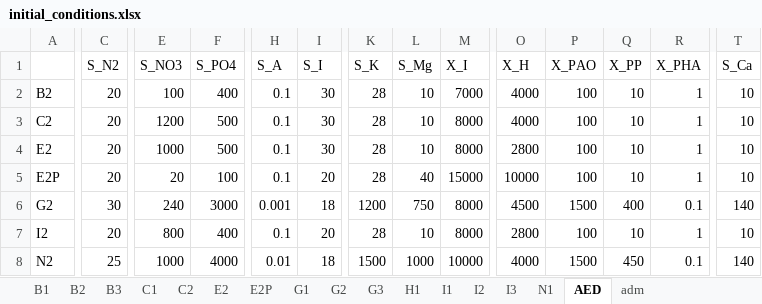
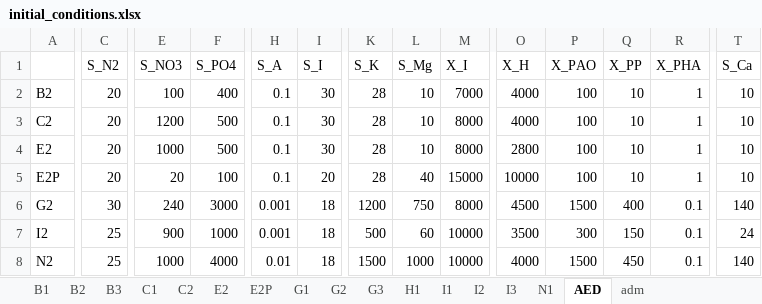
Before and after one commit to QSD-Group/EXPOsan, an Excel workbook: exposan/werf/data/initial_conditions.xlsx, sheet AED, drawn as a sheet; only a part is shown, gaps mark what is left out; values as stored, in another font and other column widths than the file's, no borders; the diff covers the shown part only; the diff names each change by its address in the sheet, - before the commit and + after, or states it on an @@ line.

```diff
--- a/exposan/werf/data/initial_conditions.xlsx (sheet AED)
+++ b/exposan/werf/data/initial_conditions.xlsx (sheet AED)
-C7 (S_N2): 20
+C7 (S_N2): 25
-E7 (S_NO3): 800
+E7 (S_NO3): 900
-F7 (S_PO4): 400
+F7 (S_PO4): 1000
-H7 (S_A): 0.1
+H7 (S_A): 0.001
-I7 (S_I): 20
+I7 (S_I): 18
-K7 (S_K): 28
+K7 (S_K): 500
-L7 (S_Mg): 10
+L7 (S_Mg): 60
-M7 (X_I): 8000
+M7 (X_I): 10000
-O7 (X_H): 2800
+O7 (X_H): 3500
-P7 (X_PAO): 100
+P7 (X_PAO): 300
-Q7 (X_PP): 10
+Q7 (X_PP): 150
-R7 (X_PHA): 1
+R7 (X_PHA): 0.1
-T7 (S_Ca): 10
+T7 (S_Ca): 24
```
Also changed, not shown: 9 edited cells elsewhere in this sheet, sheet I2, sheet I1, sheet I3, sheet G3, sheet H1, 7 other files.
